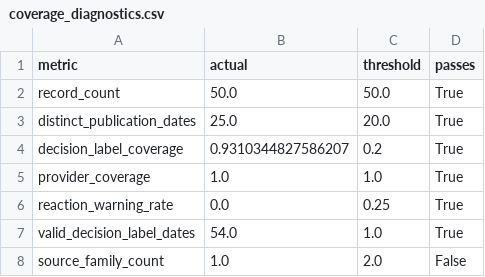
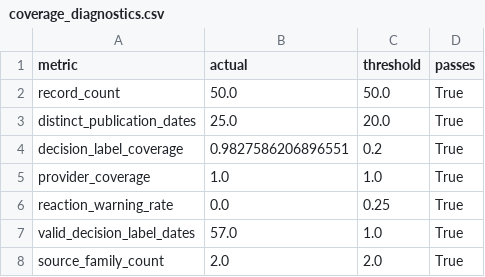
Before and after one commit to KarthikAshtekar/adaptive-portfolio-risk-analytics, a CSV file: adaptive-portfolio-risk-analytics/outputs/reports/phase_4a6_real_nlp_validation/coverage_diagnostics.csv, drawn as a sheet.

```diff
--- a/adaptive-portfolio-risk-analytics/outputs/reports/phase_4a6_real_nlp_validation/coverage_diagnostics.csv
+++ b/adaptive-portfolio-risk-analytics/outputs/reports/phase_4a6_real_nlp_validation/coverage_diagnostics.csv
@@ -3,6 +3,6 @@ record_count,50.0,50.0,True
 distinct_publication_dates,25.0,20.0,True
-decision_label_coverage,0.9310344827586207,0.2,True
+decision_label_coverage,0.9827586206896551,0.2,True
 provider_coverage,1.0,1.0,True
 reaction_warning_rate,0.0,0.25,True
-valid_decision_label_dates,54.0,1.0,True
-source_family_count,1.0,2.0,False
+valid_decision_label_dates,57.0,1.0,True
+source_family_count,2.0,2.0,True
```
Also changed, not shown: adaptive-portfolio-risk-analytics/outputs/reports/phase_4a6_real_nlp_validation/composite_nlp_risk_index.csv, adaptive-portfolio-risk-analytics/outputs/reports/phase_4a6_real_nlp_validation/nlp_regime_comparison.csv, 42 other files.
